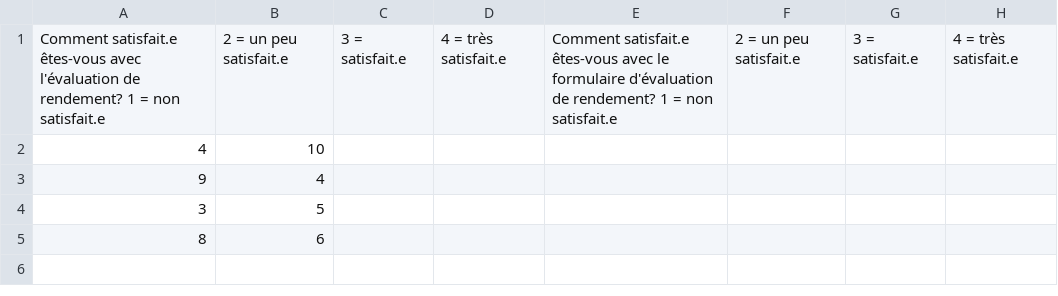
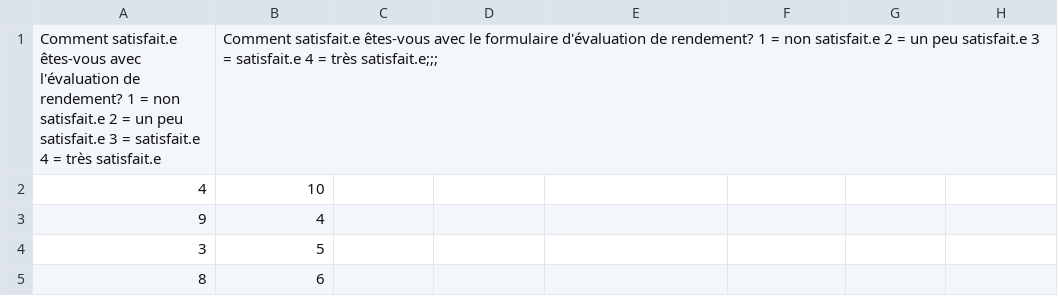
Before and after one commit to cfgt-design/2026-satisfaction-eval, a CSV file: Comité_TestData.csv, drawn as a sheet; removed rows and columns are numbered as before the commit, all else as after; the diff names each change by its address in the sheet, - before the commit and + after, or states it on an @@ line.

Commit message:
Update Comité_TestData.csv

```diff
--- a/Comité_TestData.csv
+++ b/Comité_TestData.csv
-row 1: Comment satisfait.e êtes-vous avec l'évaluation de rendement? 1 = non satisfait.e | 2 = un peu satisfait.e | 3 = satisfait.e | 4 = très satisfait.e | Comment satisfait.e êtes-vous avec le formulaire d'évaluation de rendement? 1 = non satisfait.e | 2 = un peu satisfait.e | 3 = satisfait.e | 4 = très satisfait.e
+row 1: Comment satisfait.e êtes-vous avec l'évaluation de rendement? 1 = non satisfait.e 2 = un peu satisfait.e 3 = satisfait.e 4 = très satisfait.e | Comment satisfait.e êtes-vous avec le formulaire d'évaluation de rendement? 1 = non satisfait.e 2 = un peu satisfait.e 3 = satisfait.e 4 = très satisfait.e;;;
```
